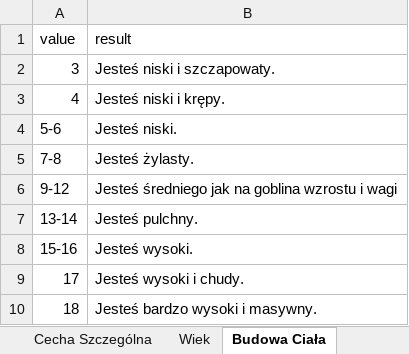
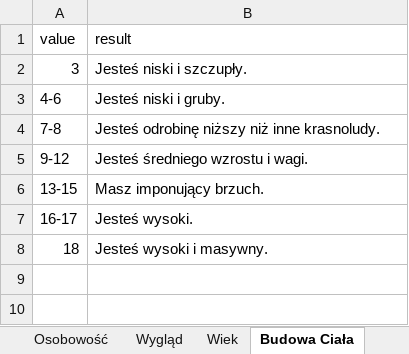
Before and after one commit to MRGuziX/CWD_Hero_Creator, an Excel workbook: dataBase/krasnoludAncestry.xlsx, sheet Budowa Ciała, drawn as a sheet; values as stored, in another font and other column widths than the file's, no cell formats; removed rows and columns are numbered as before the commit, all else as after; the diff names each change by its address in the sheet, - before the commit and + after, or states it on an @@ line.

```diff
--- a/dataBase/krasnoludAncestry.xlsx (sheet Budowa Ciała)
+++ b/dataBase/krasnoludAncestry.xlsx (sheet Budowa Ciała)
-sheet tab: Cecha Szczególna
+sheet tab: Wygląd
-B2 (result): Jesteś niski i szczapowaty.
+B2 (result): Jesteś niski i szczupły.
-row 3: 4 | Jesteś niski i krępy.
-row 4: 5-6 | Jesteś niski.
+row 3: 4-6 | Jesteś niski i gruby.
-B4 (result): Jesteś żylasty.
+B4 (result): Jesteś odrobinę niższy niż inne krasnoludy.
-B5 (result): Jesteś średniego jak na goblina wzrostu i wagi
+B5 (result): Jesteś średniego wzrostu i wagi.
-row 7: 13-14 | Jesteś pulchny.
+row 6: 13-15 | Masz imponujący brzuch.
-A7 (value): 15-16
+A7 (value): 16-17
-row 9: 17 | Jesteś wysoki i chudy.
-B8 (result): Jesteś bardzo wysoki i masywny.
+B8 (result): Jesteś wysoki i masywny.
```
Also changed, not shown: sheet Znienawidzone Stworzenia, sheet Wygląd, sheet Przeszłość, sheet Wiek, sheet Osobowość, sheet krasnoludAncestry, other sheet tabs, cell formats, dataBase/goblinAncestry.xlsx, dataBase/odmieniecAncestry.xlsx, 3 other files.
